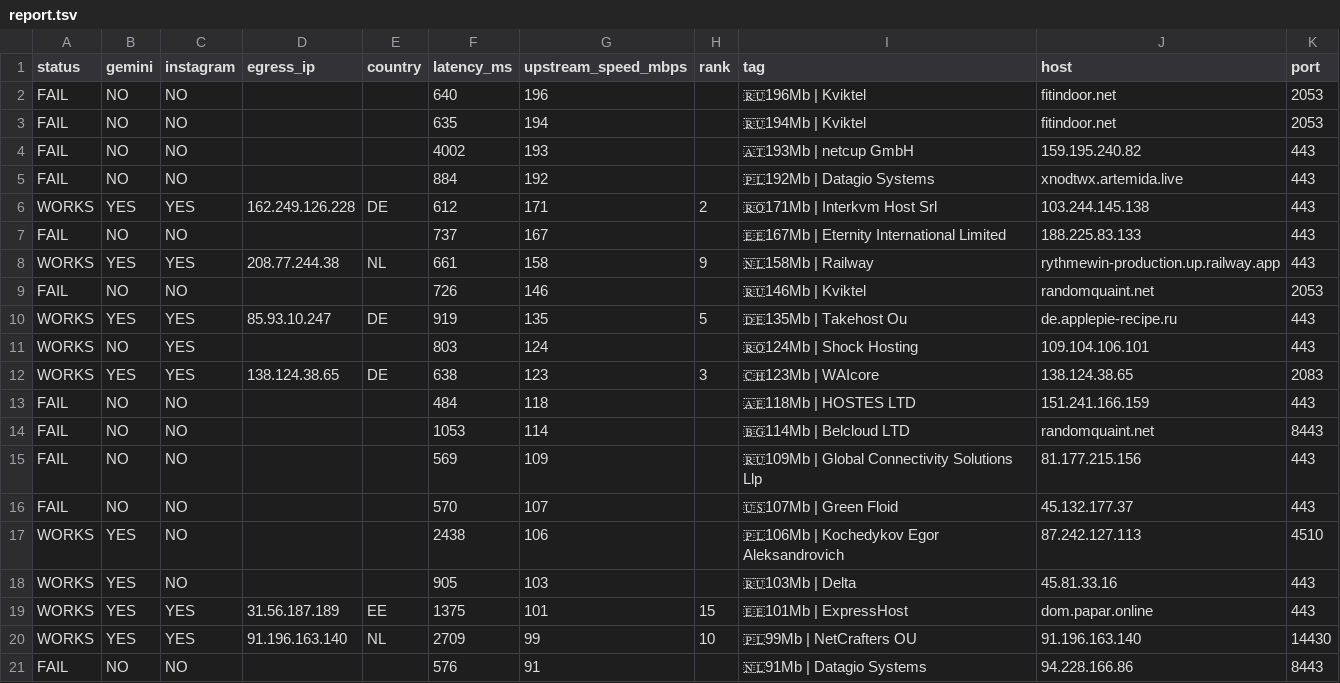
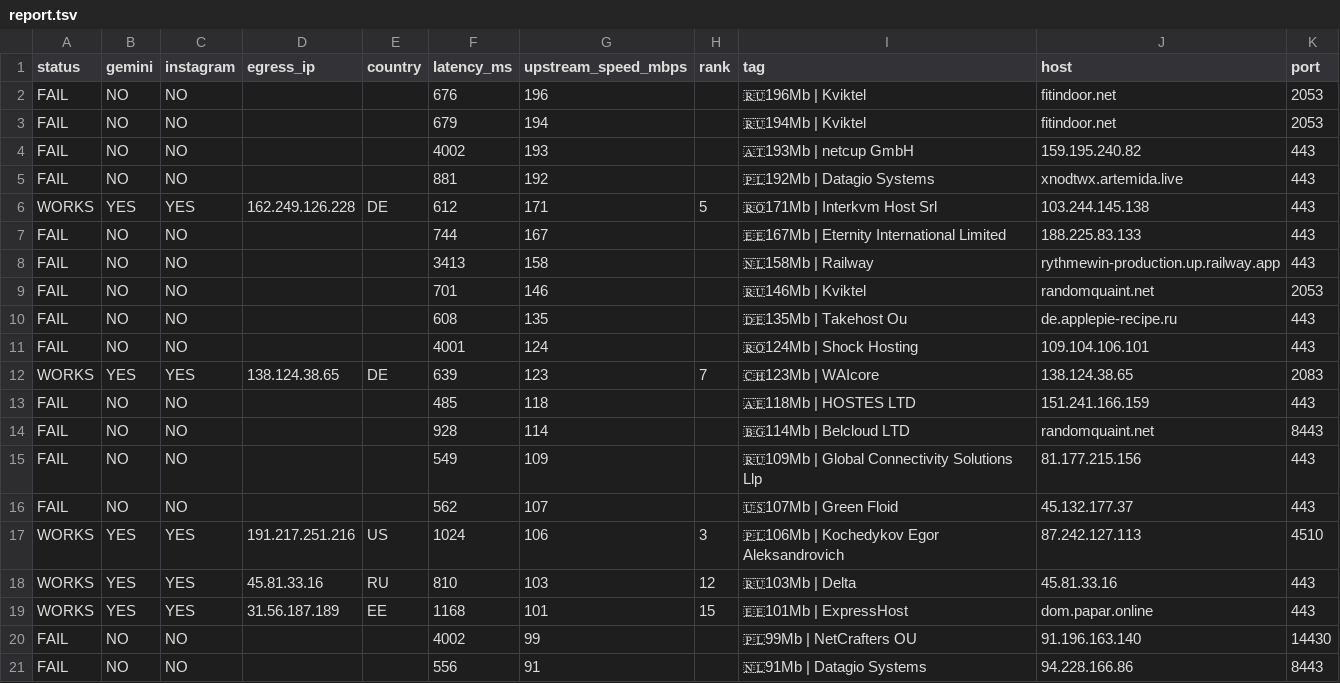
Before and after one commit to StarLordKarma/v2rayn-auto-subscription, a TSV file: report.tsv, drawn as a sheet; only a part is shown; the diff covers the shown part only.

```diff
--- a/report.tsv
+++ b/report.tsv
@@ -1,21 +1,21 @@
 status	gemini	instagram	egress_ip	country	latency_ms	upstream_speed_mbps	rank	tag	host	port
-FAIL	NO	NO			640	196		🇷🇺196Mb | Kviktel	fitindoor.net	2053
-FAIL	NO	NO			635	194		🇷🇺194Mb | Kviktel	fitindoor.net	2053
+FAIL	NO	NO			676	196		🇷🇺196Mb | Kviktel	fitindoor.net	2053
+FAIL	NO	NO			679	194		🇷🇺194Mb | Kviktel	fitindoor.net	2053
 FAIL	NO	NO			4002	193		🇦🇹193Mb | netcup GmbH	159.195.240.82	443
-FAIL	NO	NO			884	192		🇵🇱192Mb | Datagio Systems	xnodtwx.artemida.live	443
-WORKS	YES	YES	162.249.126.228	DE	612	171	2	🇷🇴171Mb | Interkvm Host Srl	103.244.145.138	443
-FAIL	NO	NO			737	167		🇪🇪167Mb | Eternity International Limited	188.225.83.133	443
-WORKS	YES	YES	208.77.244.38	NL	661	158	9	🇳🇱158Mb | Railway	rythmewin-production.up.railway.app	443
-FAIL	NO	NO			726	146		🇷🇺146Mb | Kviktel	randomquaint.net	2053
-WORKS	YES	YES	85.93.10.247	DE	919	135	5	🇩🇪135Mb | Takehost Ou	de.applepie-recipe.ru	443
-WORKS	NO	YES			803	124		🇷🇴124Mb | Shock Hosting	109.104.106.101	443
-WORKS	YES	YES	138.124.38.65	DE	638	123	3	🇨🇭123Mb | WAIcore	138.124.38.65	2083
-FAIL	NO	NO			484	118		🇦🇪118Mb | HOSTES LTD	151.241.166.159	443
-FAIL	NO	NO			1053	114		🇧🇬114Mb | Belcloud LTD	randomquaint.net	8443
-FAIL	NO	NO			569	109		🇷🇺109Mb | Global Connectivity Solutions Llp	81.177.215.156	443
-FAIL	NO	NO			570	107		🇺🇸107Mb | Green Floid	45.132.177.37	443
-WORKS	YES	NO			2438	106		🇵🇱106Mb | Kochedykov Egor Aleksandrovich	87.242.127.113	4510
-WORKS	YES	NO			905	103		🇷🇺103Mb | Delta	45.81.33.16	443
-WORKS	YES	YES	31.56.187.189	EE	1375	101	15	🇪🇪101Mb | ExpressHost	dom.papar.online	443
-WORKS	YES	YES	91.196.163.140	NL	2709	99	10	🇵🇱99Mb | NetCrafters OU	91.196.163.140	14430
-FAIL	NO	NO			576	91		🇳🇱91Mb | Datagio Systems	94.228.166.86	8443
+FAIL	NO	NO			881	192		🇵🇱192Mb | Datagio Systems	xnodtwx.artemida.live	443
+WORKS	YES	YES	162.249.126.228	DE	612	171	5	🇷🇴171Mb | Interkvm Host Srl	103.244.145.138	443
+FAIL	NO	NO			744	167		🇪🇪167Mb | Eternity International Limited	188.225.83.133	443
+FAIL	NO	NO			3413	158		🇳🇱158Mb | Railway	rythmewin-production.up.railway.app	443
+FAIL	NO	NO			701	146		🇷🇺146Mb | Kviktel	randomquaint.net	2053
+FAIL	NO	NO			608	135		🇩🇪135Mb | Takehost Ou	de.applepie-recipe.ru	443
+FAIL	NO	NO			4001	124		🇷🇴124Mb | Shock Hosting	109.104.106.101	443
+WORKS	YES	YES	138.124.38.65	DE	639	123	7	🇨🇭123Mb | WAIcore	138.124.38.65	2083
+FAIL	NO	NO			485	118		🇦🇪118Mb | HOSTES LTD	151.241.166.159	443
+FAIL	NO	NO			928	114		🇧🇬114Mb | Belcloud LTD	randomquaint.net	8443
+FAIL	NO	NO			549	109		🇷🇺109Mb | Global Connectivity Solutions Llp	81.177.215.156	443
+FAIL	NO	NO			562	107		🇺🇸107Mb | Green Floid	45.132.177.37	443
+WORKS	YES	YES	191.217.251.216	US	1024	106	3	🇵🇱106Mb | Kochedykov Egor Aleksandrovich	87.242.127.113	4510
+WORKS	YES	YES	45.81.33.16	RU	810	103	12	🇷🇺103Mb | Delta	45.81.33.16	443
+WORKS	YES	YES	31.56.187.189	EE	1168	101	15	🇪🇪101Mb | ExpressHost	dom.papar.online	443
+FAIL	NO	NO			4002	99		🇵🇱99Mb | NetCrafters OU	91.196.163.140	14430
+FAIL	NO	NO			556	91		🇳🇱91Mb | Datagio Systems	94.228.166.86	8443
```
Also changed, not shown: 1 added row, 1 removed row and 40 edited cells elsewhere in this file, 2 other files.
